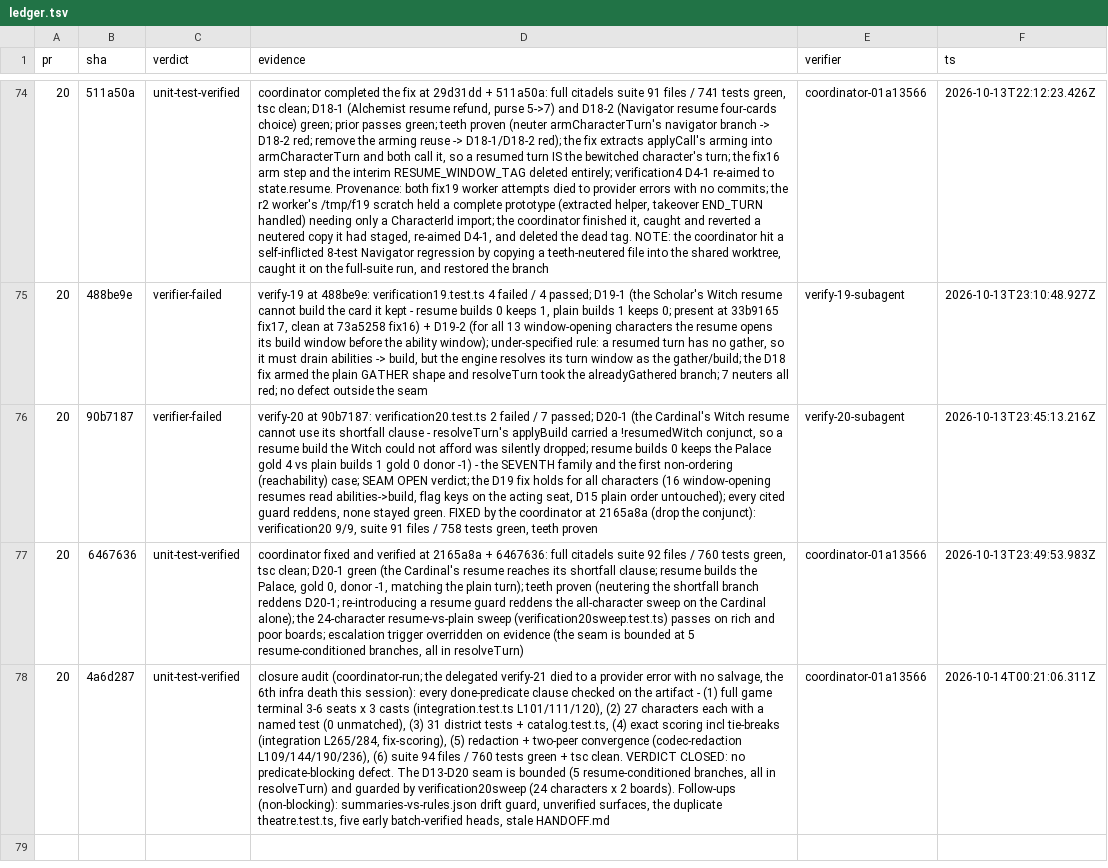
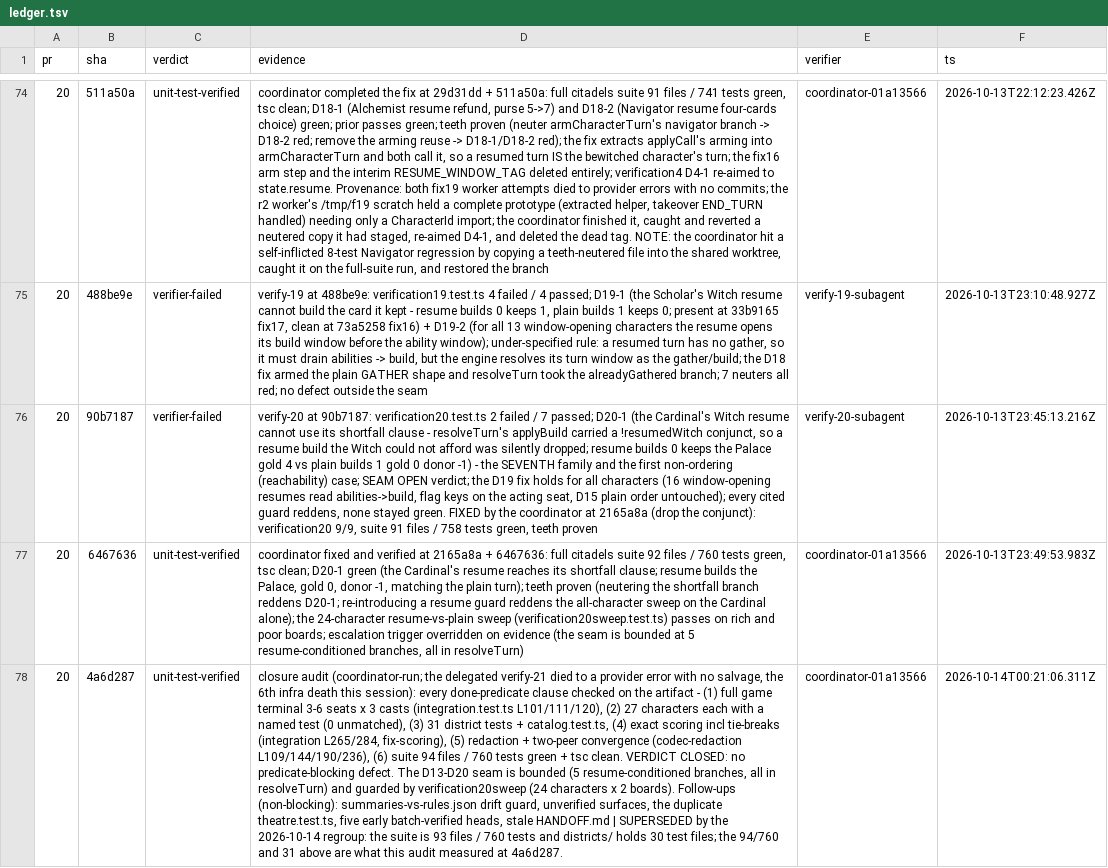
Before and after one commit to falentio/boardgame, a TSV file: orchestrate/citadels/ledger.tsv, drawn as a sheet; only a part is shown, gaps mark what is left out; the diff names each change by its address in the sheet, - before the commit and + after, or states it on an @@ line.

Commit message:
Note that the closure audit's counts are superseded, without rewriting them
verification-21.md measured 94 files / 760 tests and 31 district test files at
4a6d287; head is 93 files / 760 tests and 30 district test files, because the
British-spelled districts/theatre.test.ts merged into districts/theater.test.ts. The
dated record keeps its numbers and gains a superseded note; the ledger row for the
audit gains the same marker at the end of its evidence cell.

Rule: F54

```diff
--- a/orchestrate/citadels/ledger.tsv
+++ b/orchestrate/citadels/ledger.tsv
-D78 (evidence): …stale HANDOFF.md
+D78 (evidence): …stale HANDOFF.md | SUPERSEDED by the 2026-10-14 regroup: the suite is 93 files / 760 tests and districts/ holds 30 test files; the 94/760 and 31 above are what this audit measured at 4a6d287.
```
Also changed, not shown: 1 other file.
